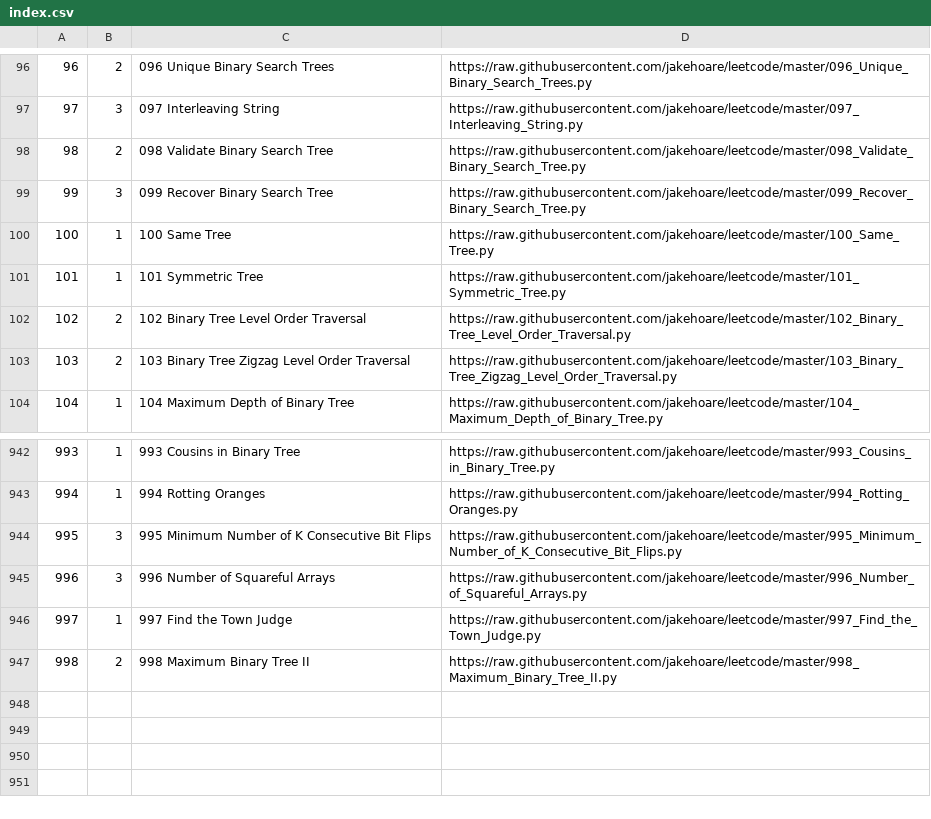
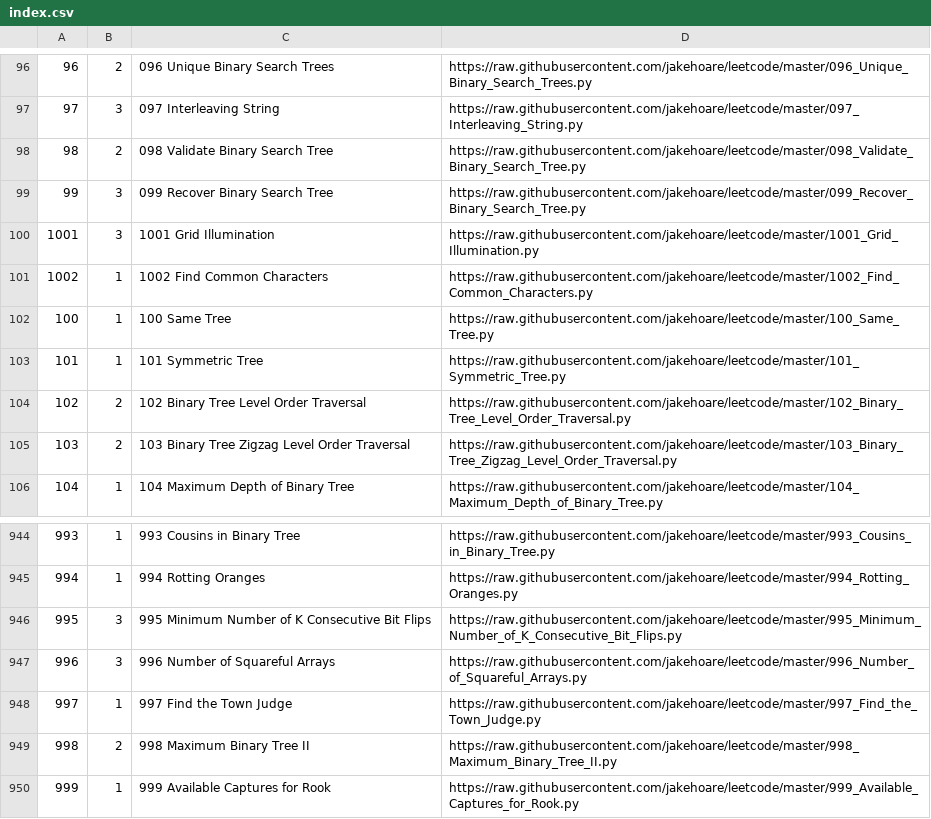
Before and after one commit to jakehoare/leetcode, a CSV file: index.csv, drawn as a sheet; only a part is shown, gaps mark what is left out; the diff names each change by its address in the sheet, - before the commit and + after, or states it on an @@ line.

Commit message:
Update index.

```diff
--- a/index.csv
+++ b/index.csv
+row 100: 1001 | 3 | 1001 Grid Illumination | https://raw.githubusercontent.com/jakehoare/leetcode/master/1001_Grid_Illumination.py
+row 101: 1002 | 1 | 1002 Find Common Characters | https://raw.githubusercontent.com/jakehoare/leetcode/master/1002_Find_Common_Characters.py
+row 950: 999 | 1 | 999 Available Captures for Rook | https://raw.githubusercontent.com/jakehoare/leetcode/master/999_Available_Captures_for_Rook.py
```
